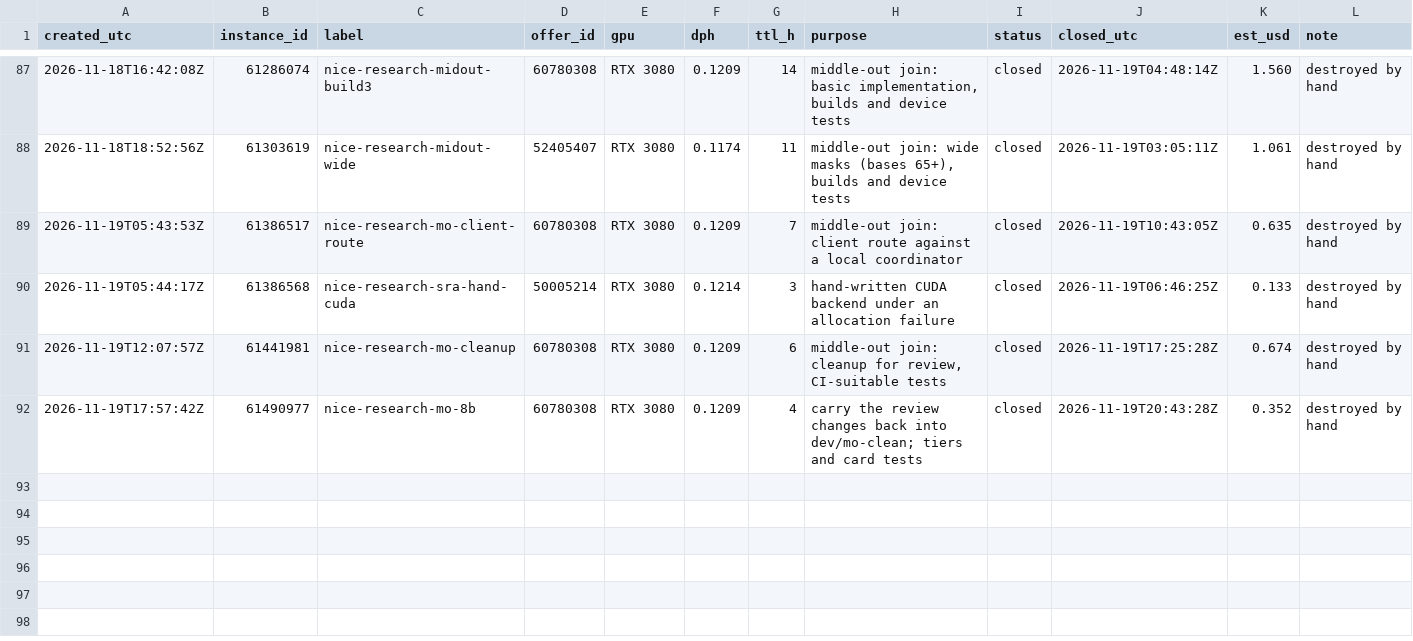
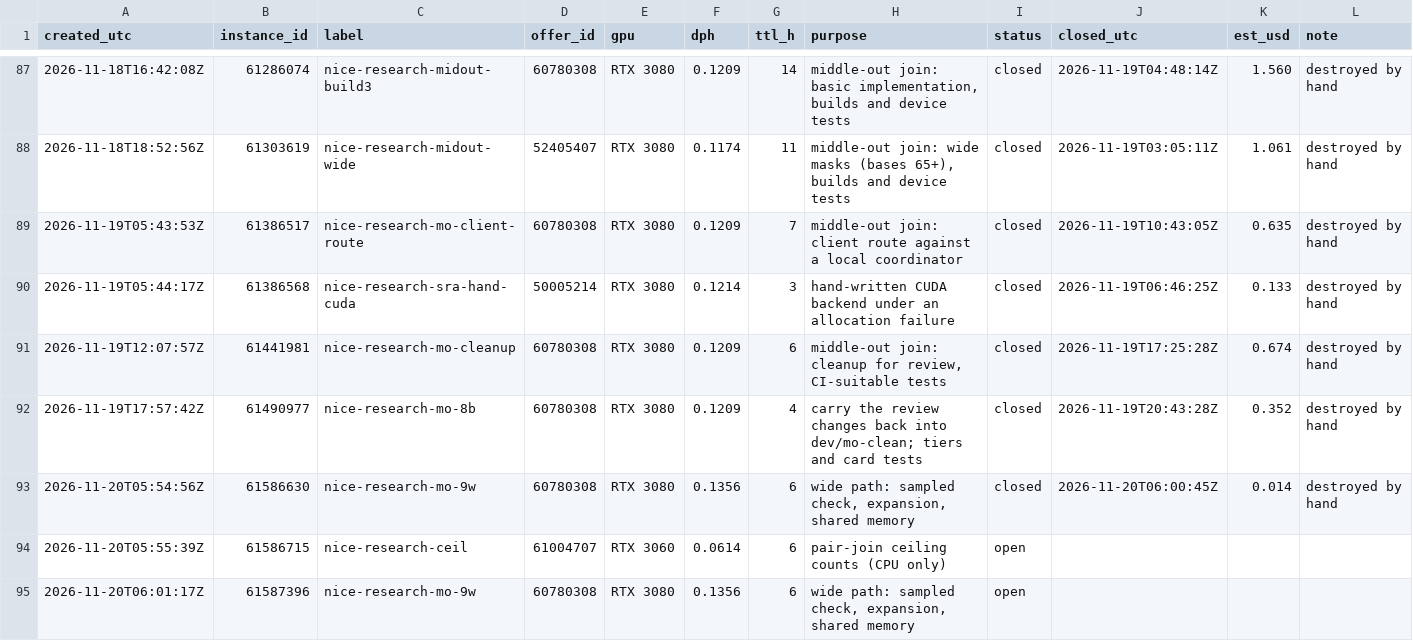
Before and after one commit to wasabipesto-bot/nice, a CSV file: scratchpad/2026-10-research-program/vast-ledger.csv, drawn as a sheet; only a part is shown, gaps mark what is left out.

```diff
--- a/scratchpad/2026-10-research-program/vast-ledger.csv
+++ b/scratchpad/2026-10-research-program/vast-ledger.csv
@@ -92 +92,4 @@ created_utc,instance_id,label,offer_id,gpu,dph,ttl_h,purpose,status,closed_utc,e
 2026-11-19T17:57:42Z,61490977,nice-research-mo-8b,60780308,RTX 3080,0.1209,4,carry the review changes back into dev/mo-clean; tiers and card tests,closed,2026-11-19T20:43:28Z,0.352,destroyed by hand
+2026-11-20T05:54:56Z,61586630,nice-research-mo-9w,60780308,RTX 3080,0.1356,6,"wide path: sampled check, expansion, shared memory",closed,2026-11-20T06:00:45Z,0.014,destroyed by hand
+2026-11-20T05:55:39Z,61586715,nice-research-ceil,61004707,RTX 3060,0.0614,6,pair-join ceiling counts (CPU only),open,,,
+2026-11-20T06:01:17Z,61587396,nice-research-mo-9w,60780308,RTX 3080,0.1356,6,"wide path: sampled check, expansion, shared memory",open,,,
```
Also changed, not shown: 43 other files.
